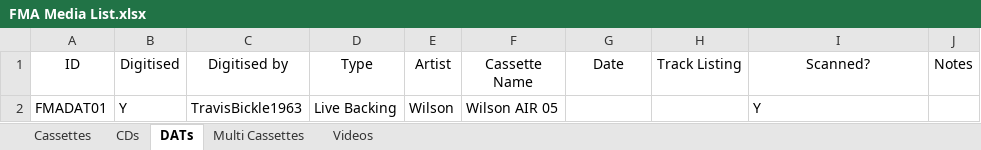
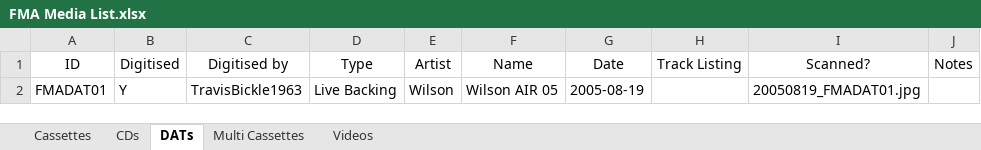
Before and after one commit to xpollen8/jazzbutcher.com, an Excel workbook: v2/public/data/FMA Media List.xlsx, sheet DATs, drawn as a sheet; values as stored, in another font and other column widths than the file's, no borders; the diff names each change by its address in the sheet, - before the commit and + after, or states it on an @@ line.

```diff
--- a/v2/public/data/FMA Media List.xlsx (sheet DATs)
+++ b/v2/public/data/FMA Media List.xlsx (sheet DATs)
-F1: Cassette Name
+F1: Name
-G2 (Date): (empty)
+G2 (Date): 2005-08-19
-I2 (Scanned?): Y
+I2 (Scanned?): 20050819_FMADAT01.jpg
```
Also changed, not shown: sheet Videos, sheet CDs, sheet Cassettes, sheet Multi Cassettes, 1 other file.
